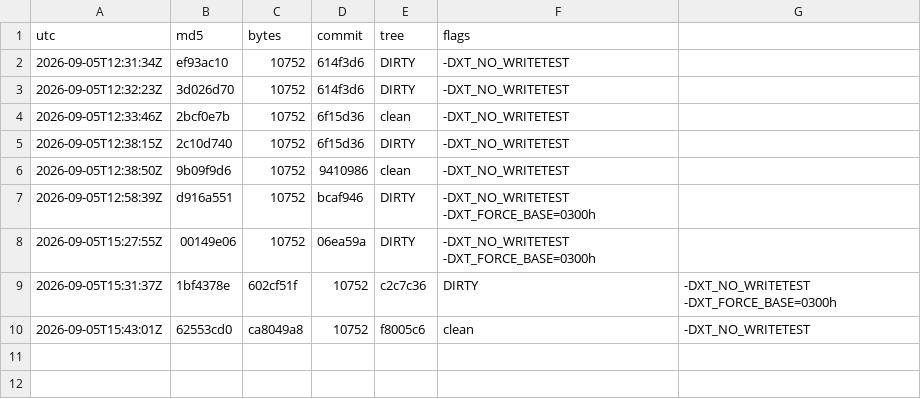
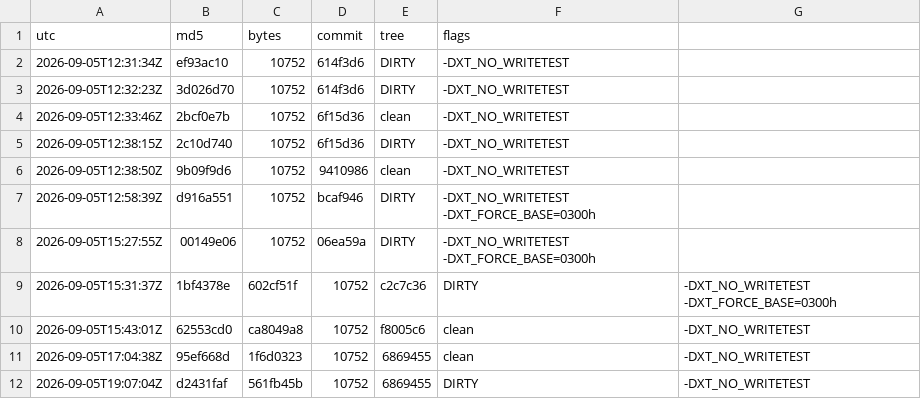
Before and after one commit to Mike1978uk/win95-intel-inboard-386pc, a TSV file: drivers/xtide_mpd/build_ledger.tsv, drawn as a sheet; the diff names each change by its address in the sheet, - before the commit and + after, or states it on an @@ line.

```diff
--- a/drivers/xtide_mpd/build_ledger.tsv
+++ b/drivers/xtide_mpd/build_ledger.tsv
+row 11: 2026-09-05T17:04:38Z | 95ef668d | 1f6d0323 | 10752 | 6869455 | clean | -DXT_NO_WRITETEST
+row 12: 2026-09-05T19:07:04Z | d2431faf | 561fb45b | 10752 | 6869455 | DIRTY | -DXT_NO_WRITETEST
```
Also changed, not shown: 3 other files.
